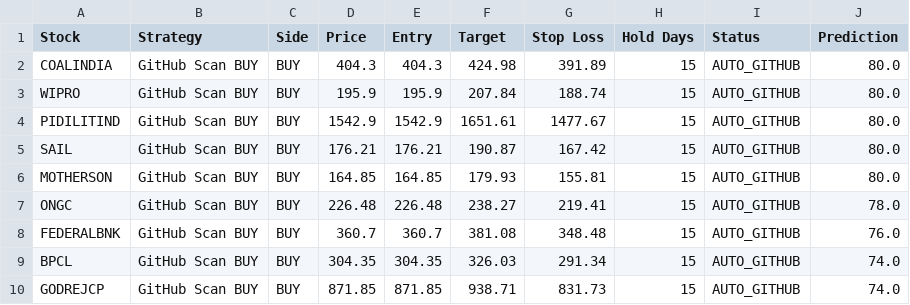
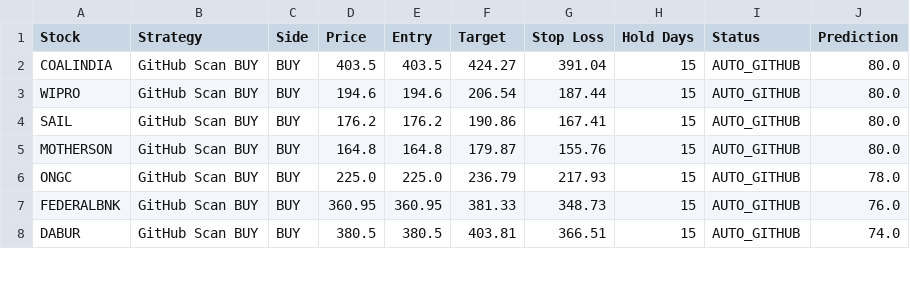
Before and after one commit to jpgenius31/swingtrading, a CSV file: strategy_live_signals.csv, drawn as a sheet; only a part is shown; the diff covers the shown part only.

```diff
--- a/strategy_live_signals.csv
+++ b/strategy_live_signals.csv
@@ -1,10 +1,8 @@
 Stock,Strategy,Side,Price,Entry,Target,Stop Loss,Hold Days,Status,Prediction
-COALINDIA,GitHub Scan BUY,BUY,404.3,404.3,424.98,391.89,15,AUTO_GITHUB,80.0
-WIPRO,GitHub Scan BUY,BUY,195.9,195.9,207.84,188.74,15,AUTO_GITHUB,80.0
-PIDILITIND,GitHub Scan BUY,BUY,1542.9,1542.9,1651.61,1477.67,15,AUTO_GITHUB,80.0
-SAIL,GitHub Scan BUY,BUY,176.21,176.21,190.87,167.42,15,AUTO_GITHUB,80.0
-MOTHERSON,GitHub Scan BUY,BUY,164.85,164.85,179.93,155.81,15,AUTO_GITHUB,80.0
-ONGC,GitHub Scan BUY,BUY,226.48,226.48,238.27,219.41,15,AUTO_GITHUB,78.0
-FEDERALBNK,GitHub Scan BUY,BUY,360.7,360.7,381.08,348.48,15,AUTO_GITHUB,76.0
-BPCL,GitHub Scan BUY,BUY,304.35,304.35,326.03,291.34,15,AUTO_GITHUB,74.0
-GODREJCP,GitHub Scan BUY,BUY,871.85,871.85,938.71,831.73,15,AUTO_GITHUB,74.0
+COALINDIA,GitHub Scan BUY,BUY,403.5,403.5,424.27,391.04,15,AUTO_GITHUB,80.0
+WIPRO,GitHub Scan BUY,BUY,194.6,194.6,206.54,187.44,15,AUTO_GITHUB,80.0
+SAIL,GitHub Scan BUY,BUY,176.2,176.2,190.86,167.41,15,AUTO_GITHUB,80.0
+MOTHERSON,GitHub Scan BUY,BUY,164.8,164.8,179.87,155.76,15,AUTO_GITHUB,80.0
+ONGC,GitHub Scan BUY,BUY,225.0,225.0,236.79,217.93,15,AUTO_GITHUB,78.0
+FEDERALBNK,GitHub Scan BUY,BUY,360.95,360.95,381.33,348.73,15,AUTO_GITHUB,76.0
+DABUR,GitHub Scan BUY,BUY,380.5,380.5,403.81,366.51,15,AUTO_GITHUB,74.0
```
Also changed, not shown: 1 added row and 17 edited cells elsewhere in this file, latest_results.csv, 5 other files.
